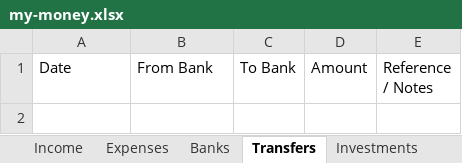
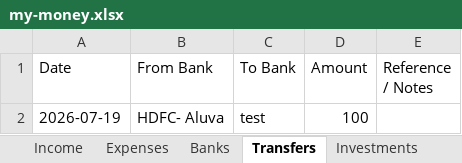
Before and after one commit to SanjoPoly/MyLedger, an Excel workbook: my-money.xlsx, sheet Transfers, drawn as a sheet; values as stored, in another font and other column widths than the file's, no borders; the diff names each change by its address in the sheet, - before the commit and + after, or states it on an @@ line.

Commit message:
Ledgr: update my-money.xlsx (2026-07-19T06:17:01.896Z)

```diff
--- a/my-money.xlsx (sheet Transfers)
+++ b/my-money.xlsx (sheet Transfers)
+row 2: 2026-07-19 | HDFC- Aluva | test | 100
```
